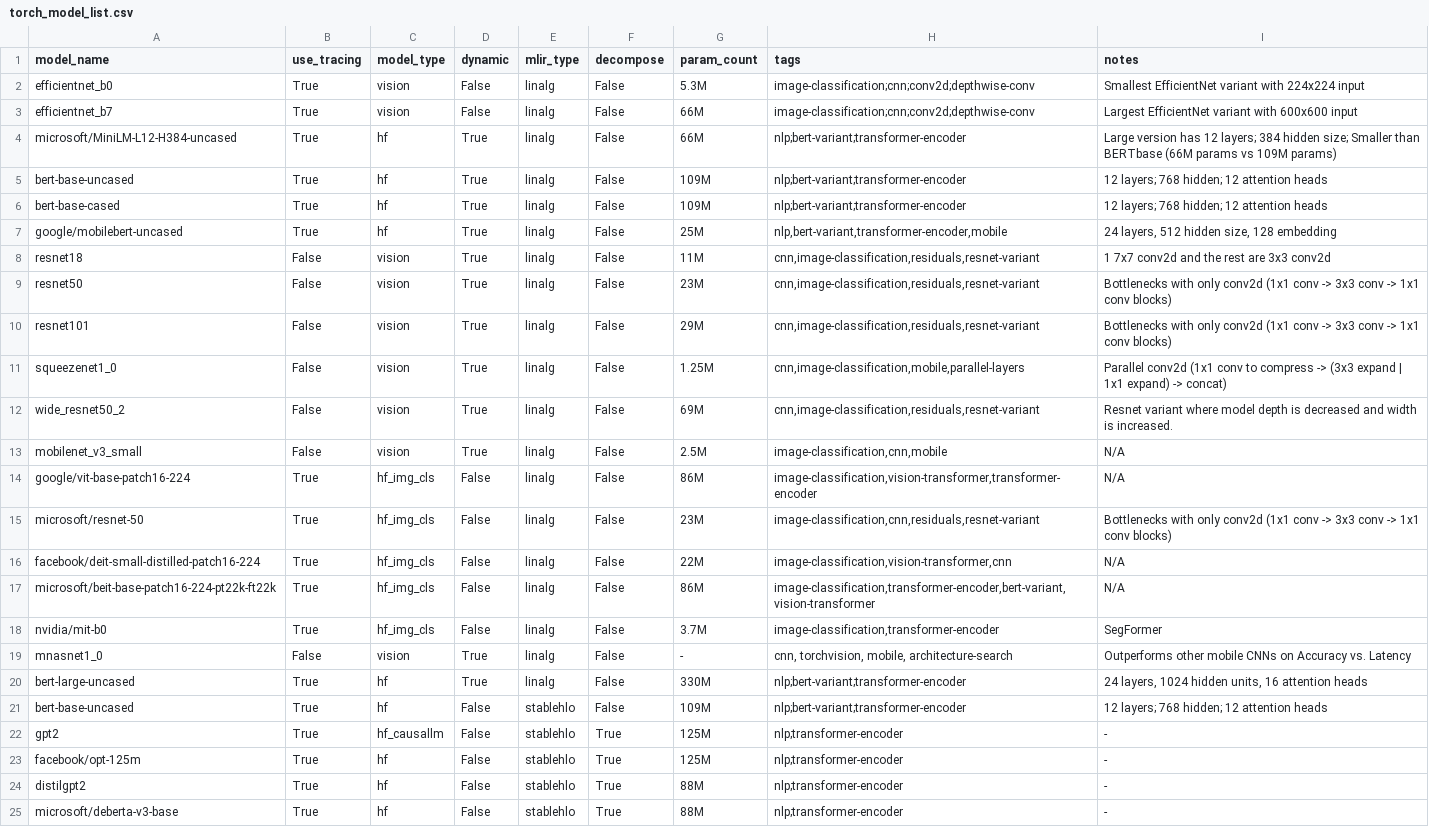
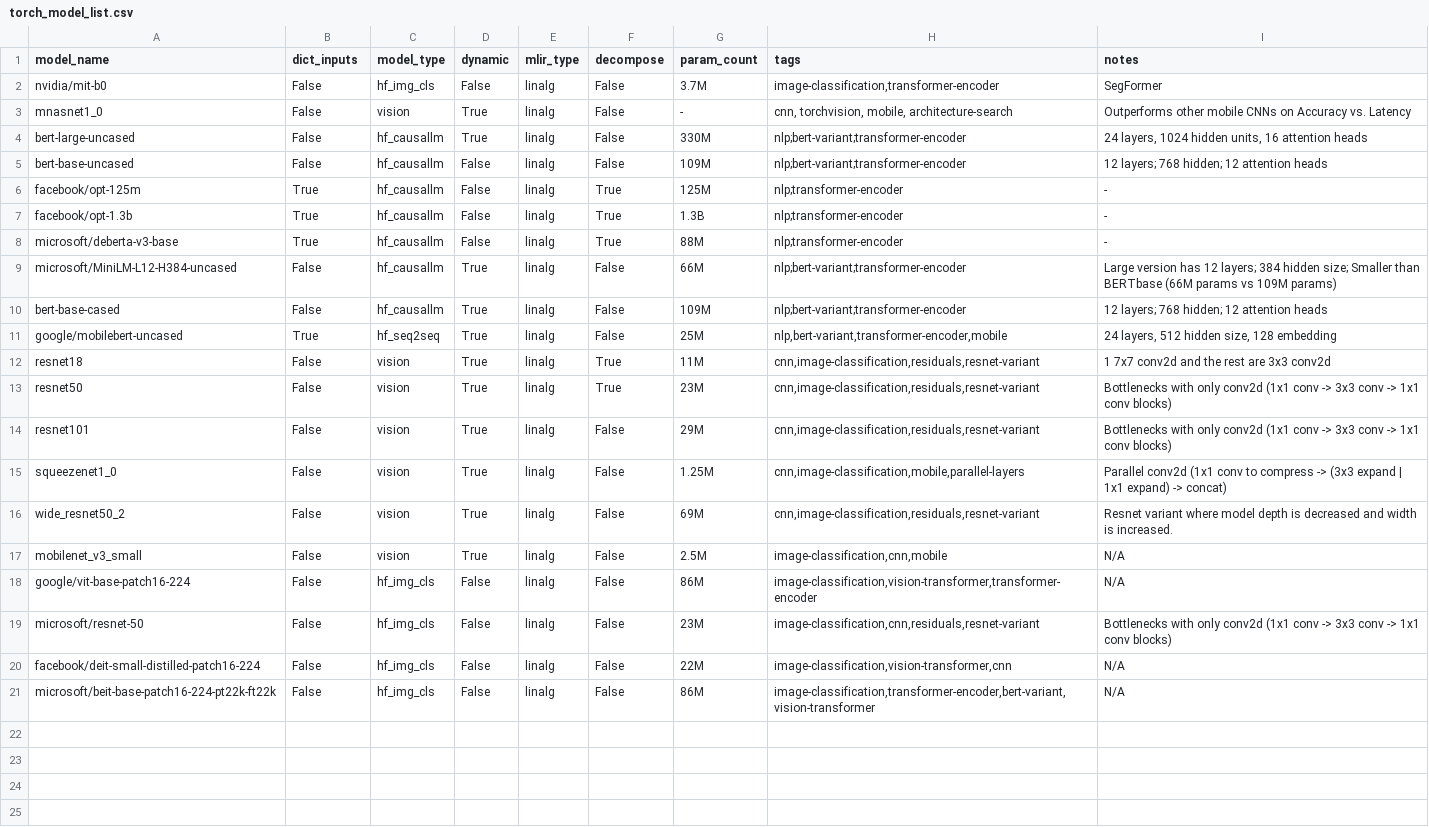
Before and after one commit to nod-ai/SHARK-Studio, a CSV file: tank/torch_model_list.csv, drawn as a sheet.

Commit message:
Fix remaining models.

```diff
--- a/tank/torch_model_list.csv
+++ b/tank/torch_model_list.csv
@@ -1,10 +1,14 @@
-model_name, use_tracing, model_type, dynamic, mlir_type, decompose, param_count, tags, notes
-efficientnet_b0,True,vision,False,linalg,False,5.3M,"image-classification;cnn;conv2d;depthwise-conv","Smallest EfficientNet variant with 224x224 input"
-efficientnet_b7,True,vision,False,linalg,False,66M,"image-classification;cnn;conv2d;depthwise-conv","Largest EfficientNet variant with 600x600 input"
-microsoft/MiniLM-L12-H384-uncased,True,hf,True,linalg,False,66M,"nlp;bert-variant;transformer-encoder","Large version has 12 layers; 384 hidden size; Smaller than BERTbase (66M params vs 109M params)"
-bert-base-uncased,True,hf,True,linalg,False,109M,"nlp;bert-variant;transformer-encoder","12 layers; 768 hidden; 12 attention heads"
-bert-base-cased,True,hf,True,linalg,False,109M,"nlp;bert-variant;transformer-encoder","12 layers; 768 hidden; 12 attention heads"
-google/mobilebert-uncased,True,hf,True,linalg,False,25M,"nlp,bert-variant,transformer-encoder,mobile","24 layers, 512 hidden size, 128 embedding"
-resnet18,False,vision,True,linalg,False,11M,"cnn,image-classification,residuals,resnet-variant","1 7x7 conv2d and the rest are 3x3 conv2d"
-resnet50,False,vision,True,linalg,False,23M,"cnn,image-classification,residuals,resnet-variant","Bottlenecks with only conv2d (1x1 conv -> 3x3 conv -> 1x1 conv blocks)"
+model_name, dict_inputs, model_type, dynamic, mlir_type, decompose, param_count, tags, notes
+nvidia/mit-b0,False,hf_img_cls,False,linalg,False,3.7M,"image-classification,transformer-encoder",SegFormer
+mnasnet1_0,False,vision,True,linalg,False,-,"cnn, torchvision, mobile, architecture-search","Outperforms other mobile CNNs on Accuracy vs. Latency"
+bert-large-uncased,False,hf_causallm,True,linalg,False,330M,"nlp;bert-variant;transformer-encoder","24 layers, 1024 hidden units, 16 attention heads"
+bert-base-uncased,False,hf_causallm,False,linalg,False,109M,"nlp;bert-variant;transformer-encoder","12 layers; 768 hidden; 12 attention heads"
+facebook/opt-125m,True,hf_causallm,False,linalg,True,125M,"nlp;transformer-encoder","-"
+facebook/opt-1.3b,True,hf_causallm,False,linalg,True,1.3B,"nlp;transformer-encoder","-"
+microsoft/deberta-v3-base,True,hf_causallm,False,linalg,True,88M,"nlp;transformer-encoder","-"
+microsoft/MiniLM-L12-H384-uncased,False,hf_causallm,True,linalg,False,66M,"nlp;bert-variant;transformer-encoder","Large version has 12 layers; 384 hidden size; Smaller than BERTbase (66M params vs 109M params)"
+bert-base-cased,False,hf_causallm,True,linalg,False,109M,"nlp;bert-variant;transformer-encoder","12 layers; 768 hidden; 12 attention heads"
+google/mobilebert-uncased,True,hf_seq2seq,True,linalg,False,25M,"nlp,bert-variant,transformer-encoder,mobile","24 layers, 512 hidden size, 128 embedding"
+resnet18,False,vision,True,linalg,True,11M,"cnn,image-classification,residuals,resnet-variant","1 7x7 conv2d and the rest are 3x3 conv2d"
+resnet50,False,vision,True,linalg,True,23M,"cnn,image-classification,residuals,resnet-variant","Bottlenecks with only conv2d (1x1 conv -> 3x3 conv -> 1x1 conv blocks)"
 resnet101,False,vision,True,linalg,False,29M,"cnn,image-classification,residuals,resnet-variant","Bottlenecks with only conv2d (1x1 conv -> 3x3 conv -> 1x1 conv blocks)"
@@ -13,13 +17,5 @@ wide_resnet50_2,False,vision,True,linalg,False,69M,"cnn,image-classification,res
 mobilenet_v3_small,False,vision,True,linalg,False,2.5M,"image-classification,cnn,mobile",N/A
-google/vit-base-patch16-224,True,hf_img_cls,False,linalg,False,86M,"image-classification,vision-transformer,transformer-encoder",N/A
-microsoft/resnet-50,True,hf_img_cls,False,linalg,False,23M,"image-classification,cnn,residuals,resnet-variant","Bottlenecks with only conv2d (1x1 conv -> 3x3 conv -> 1x1 conv blocks)"
-facebook/deit-small-distilled-patch16-224,True,hf_img_cls,False,linalg,False,22M,"image-classification,vision-transformer,cnn",N/A
-microsoft/beit-base-patch16-224-pt22k-ft22k,True,hf_img_cls,False,linalg,False,86M,"image-classification,transformer-encoder,bert-variant,vision-transformer",N/A
-nvidia/mit-b0,True,hf_img_cls,False,linalg,False,3.7M,"image-classification,transformer-encoder",SegFormer
-mnasnet1_0,False,vision,True,linalg,False,-,"cnn, torchvision, mobile, architecture-search","Outperforms other mobile CNNs on Accuracy vs. Latency"
-bert-large-uncased,True,hf,True,linalg,False,330M,"nlp;bert-variant;transformer-encoder","24 layers, 1024 hidden units, 16 attention heads"
-bert-base-uncased,True,hf,False,stablehlo,False,109M,"nlp;bert-variant;transformer-encoder","12 layers; 768 hidden; 12 attention heads"
-gpt2,True,hf_causallm,False,stablehlo,True,125M,"nlp;transformer-encoder","-"
-facebook/opt-125m,True,hf,False,stablehlo,True,125M,"nlp;transformer-encoder","-"
-distilgpt2,True,hf,False,stablehlo,True,88M,"nlp;transformer-encoder","-"
-microsoft/deberta-v3-base,True,hf,False,stablehlo,True,88M,"nlp;transformer-encoder","-"
+google/vit-base-patch16-224,False,hf_img_cls,False,linalg,False,86M,"image-classification,vision-transformer,transformer-encoder",N/A
+microsoft/resnet-50,False,hf_img_cls,False,linalg,False,23M,"image-classification,cnn,residuals,resnet-variant","Bottlenecks with only conv2d (1x1 conv -> 3x3 conv -> 1x1 conv blocks)"
+facebook/deit-small-distilled-patch16-224,False,hf_img_cls,False,linalg,False,22M,"image-classification,vision-transformer,cnn",N/A
+microsoft/beit-base-patch16-224-pt22k-ft22k,False,hf_img_cls,False,linalg,False,86M,"image-classification,transformer-encoder,bert-variant,vision-transformer",N/A
```
Also changed, not shown: 2 other files.
